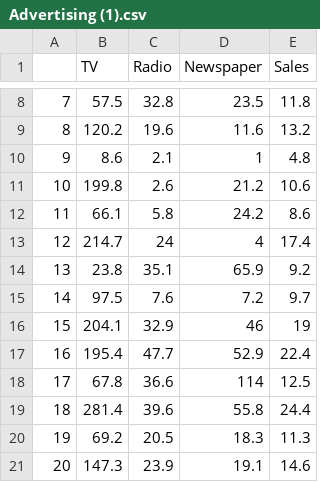
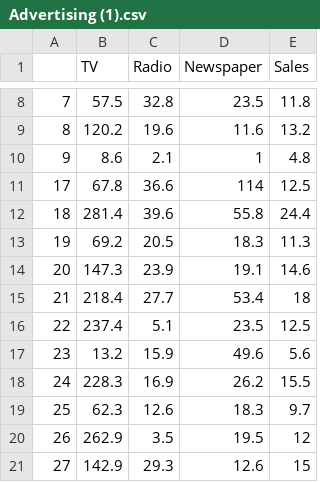
Before and after one commit to vanshul01/AI-algorithms, a CSV file: Advertising (1).csv, drawn as a sheet; only a part is shown, gaps mark what is left out; the shorter side is filled out with more unchanged rows; the diff names each change by its address in the sheet, - before the commit and + after, or states it on an @@ line.

Commit message:
vanshul testing

```diff
--- a/Advertising (1).csv
+++ b/Advertising (1).csv
-row 11: 10 | 199.8 | 2.6 | 21.2 | 10.6
-row 12: 11 | 66.1 | 5.8 | 24.2 | 8.6
-row 13: 12 | 214.7 | 24 | 4 | 17.4
-row 14: 13 | 23.8 | 35.1 | 65.9 | 9.2
-row 15: 14 | 97.5 | 7.6 | 7.2 | 9.7
-row 16: 15 | 204.1 | 32.9 | 46 | 19
-row 17: 16 | 195.4 | 47.7 | 52.9 | 22.4
```
